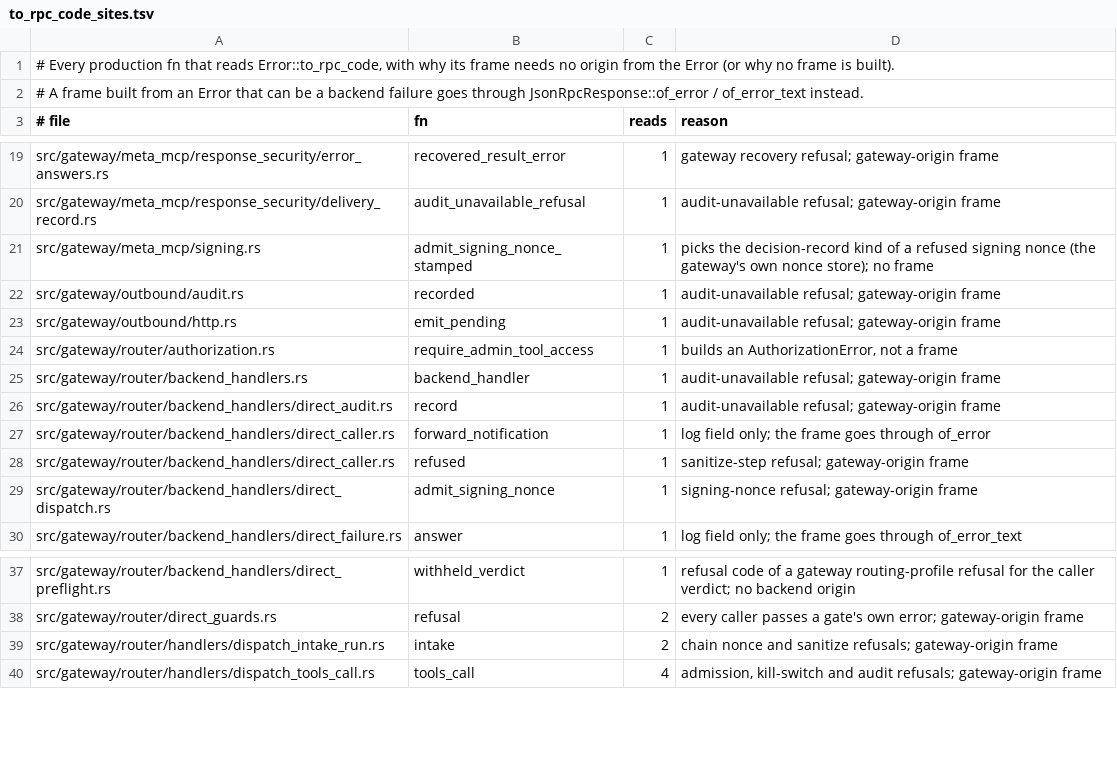
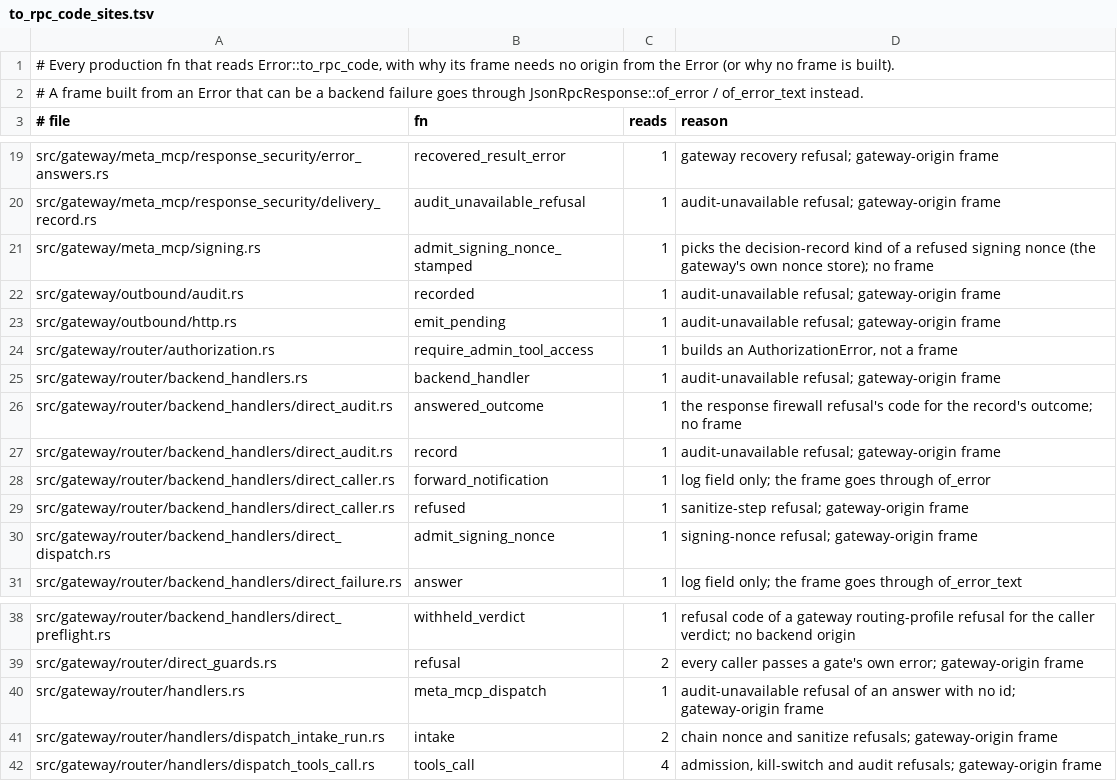
Before and after one commit to MikkoParkkola/mcp-gateway, a TSV file: src/gateway/meta_mcp/boundary_pins/to_rpc_code_sites.tsv, drawn as a sheet; only a part is shown, gaps mark what is left out; the diff names each change by its address in the sheet, - before the commit and + after, or states it on an @@ line.

```diff
--- a/src/gateway/meta_mcp/boundary_pins/to_rpc_code_sites.tsv
+++ b/src/gateway/meta_mcp/boundary_pins/to_rpc_code_sites.tsv
+row 26: src/gateway/router/backend_handlers/direct_audit.rs | answered_outcome | 1 | the response firewall refusal's code for the record's outcome; no frame
+row 40: src/gateway/router/handlers.rs | meta_mcp_dispatch | 1 | audit-unavailable refusal of an answer with no id; gateway-origin frame
```
Also changed, not shown: 10 other files.
